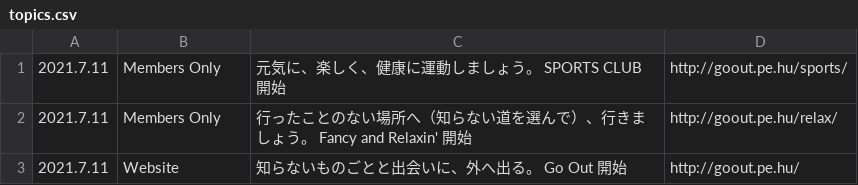
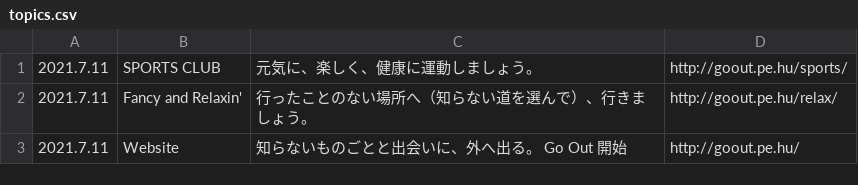
Before and after one commit to chottocrazy/cando, a CSV file: goout/topics.csv, drawn as a sheet.

Commit message:
Update topics.csv

```diff
--- a/goout/topics.csv
+++ b/goout/topics.csv
@@ -1,3 +1,3 @@
-2021.7.11,Members Only,元気に、楽しく、健康に運動しましょう。 SPORTS CLUB 開始,http://goout.pe.hu/sports/
-2021.7.11,Members Only,行ったことのない場所へ（知らない道を選んで）、行きましょう。 Fancy and Relaxin' 開始,http://goout.pe.hu/relax/
+2021.7.11,SPORTS CLUB,元気に、楽しく、健康に運動しましょう。,http://goout.pe.hu/sports/
+2021.7.11,Fancy and Relaxin',行ったことのない場所へ（知らない道を選んで）、行きましょう。,http://goout.pe.hu/relax/
 2021.7.11,Website,知らないものごとと出会いに、外へ出る。 Go Out 開始,http://goout.pe.hu/
```
